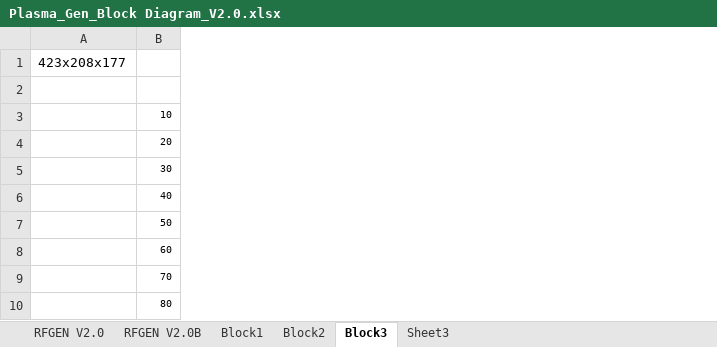
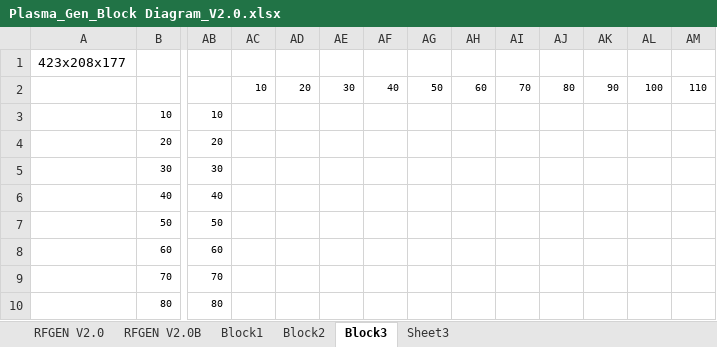
Before and after one commit to ArvidJoung/Plasma_RF_Generator, an Excel workbook: 0_Block Diagram/Plasma_Gen_Block Diagram_V2.0.xlsx, sheet Block3, drawn as a sheet; only a part is shown, gaps mark what is left out; values as stored, in another font and other column widths than the file's, no borders; charts and pictures not drawn; the diff covers the shown part only; the diff names each change by its address in the sheet, - before the commit and + after, or states it on an @@ line.

```diff
--- a/0_Block Diagram/Plasma_Gen_Block Diagram_V2.0.xlsx (sheet Block3)
+++ b/0_Block Diagram/Plasma_Gen_Block Diagram_V2.0.xlsx (sheet Block3)
+column AB, rows 3-10: 10 | 20 | 30 | 40 | 50 | 60 | 70 | 80
+column AC, row 2: 10
+column AD, row 2: 20
+column AE, row 2: 30
+column AF, row 2: 40
+column AG, row 2: 50
+column AH, row 2: 60
+column AI, row 2: 70
+column AJ, row 2: 80
+column AK, row 2: 90
+column AL, row 2: 100
+column AM, row 2: 110
```
Also changed, not shown: 7 added columns elsewhere in this sheet, sheet RFGEN V2.0B, charts or pictures, Plasma Project schedule V1.0_20191015.xlsx, 7 other files.
